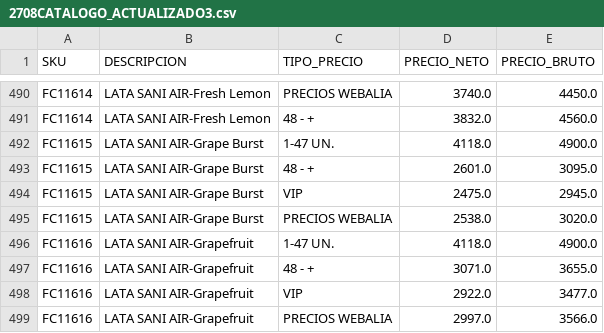
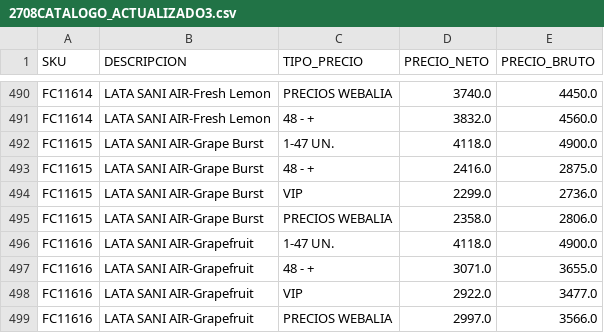
Before and after one commit to leonardo7512/CORRECTORPRECIOS, a CSV file: 2708CATALOGO_ACTUALIZADO3.csv, drawn as a sheet; only a part is shown, gaps mark what is left out.

Commit message:
Update 2708CATALOGO_ACTUALIZADO3.csv

```diff
--- a/2708CATALOGO_ACTUALIZADO3.csv
+++ b/2708CATALOGO_ACTUALIZADO3.csv
@@ -560,5 +560,5 @@ FC11614;LATA SANI AIR-Fresh Lemon;48 - +;3832.0;4560.0
 FC11615;LATA SANI AIR-Grape Burst;1-47 UN.;4118.0;4900.0
-FC11615;LATA SANI AIR-Grape Burst;48 - +;2601.0;3095.0
-FC11615;LATA SANI AIR-Grape Burst;VIP;2475.0;2945.0
-FC11615;LATA SANI AIR-Grape Burst;PRECIOS WEBALIA;2538.0;3020.0
+FC11615;LATA SANI AIR-Grape Burst;48 - +;2416.0;2875.0
+FC11615;LATA SANI AIR-Grape Burst;VIP;2299.0;2736.0
+FC11615;LATA SANI AIR-Grape Burst;PRECIOS WEBALIA;2358.0;2806.0
 FC11616;LATA SANI AIR-Grapefruit;1-47 UN.;4118.0;4900.0
```
